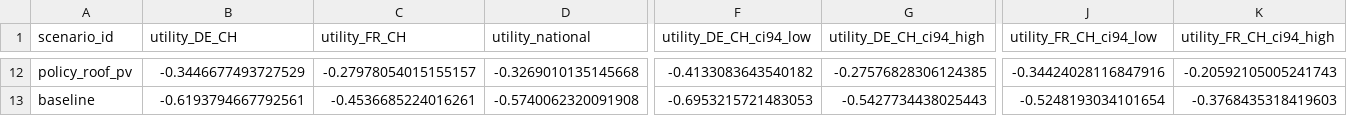
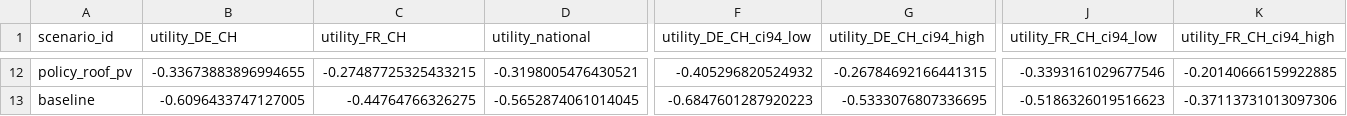
Before and after one commit to muellerjo21/swiss-winter-deficit-choice-mapping-jm, a CSV file: data/processed/utility_rankings.csv, drawn as a sheet; only a part is shown, gaps mark what is left out; the diff covers the shown part only; the diff names each change by its address in the sheet, - before the commit and + after, or states it on an @@ line.

```diff
--- a/data/processed/utility_rankings.csv
+++ b/data/processed/utility_rankings.csv
-B12 (utility_DE_CH): -0.3446677493727529
+B12 (utility_DE_CH): -0.33673883896994655
-C12 (utility_FR_CH): -0.27978054015155157
+C12 (utility_FR_CH): -0.27487725325433215
-D12 (utility_national): -0.3269010135145668
+D12 (utility_national): -0.3198005476430521
-F12 (utility_DE_CH_ci94_low): -0.4133083643540182
+F12 (utility_DE_CH_ci94_low): -0.405296820524932
-G12 (utility_DE_CH_ci94_high): -0.27576828306124385
+G12 (utility_DE_CH_ci94_high): -0.26784692166441315
-J12 (utility_FR_CH_ci94_low): -0.34424028116847916
+J12 (utility_FR_CH_ci94_low): -0.3393161029677546
-K12 (utility_FR_CH_ci94_high): -0.20592105005241743
+K12 (utility_FR_CH_ci94_high): -0.20140666159922885
-B13 (utility_DE_CH): -0.6193794667792561
+B13 (utility_DE_CH): -0.6096433747127005
-C13 (utility_FR_CH): -0.4536685224016261
+C13 (utility_FR_CH): -0.44764766326275
-D13 (utility_national): -0.5740062320091908
+D13 (utility_national): -0.5652874061014045
-F13 (utility_DE_CH_ci94_low): -0.6953215721483053
+F13 (utility_DE_CH_ci94_low): -0.6847601287920223
-G13 (utility_DE_CH_ci94_high): -0.5427734438025443
+G13 (utility_DE_CH_ci94_high): -0.5333076807336695
-J13 (utility_FR_CH_ci94_low): -0.5248193034101654
+J13 (utility_FR_CH_ci94_low): -0.5186326019516623
-K13 (utility_FR_CH_ci94_high): -0.3768435318419603
+K13 (utility_FR_CH_ci94_high): -0.37113731013097306
```
Also changed, not shown: 124 edited cells elsewhere in this file, data/processed/scenario_attributes_summary.csv, 24 other files.
